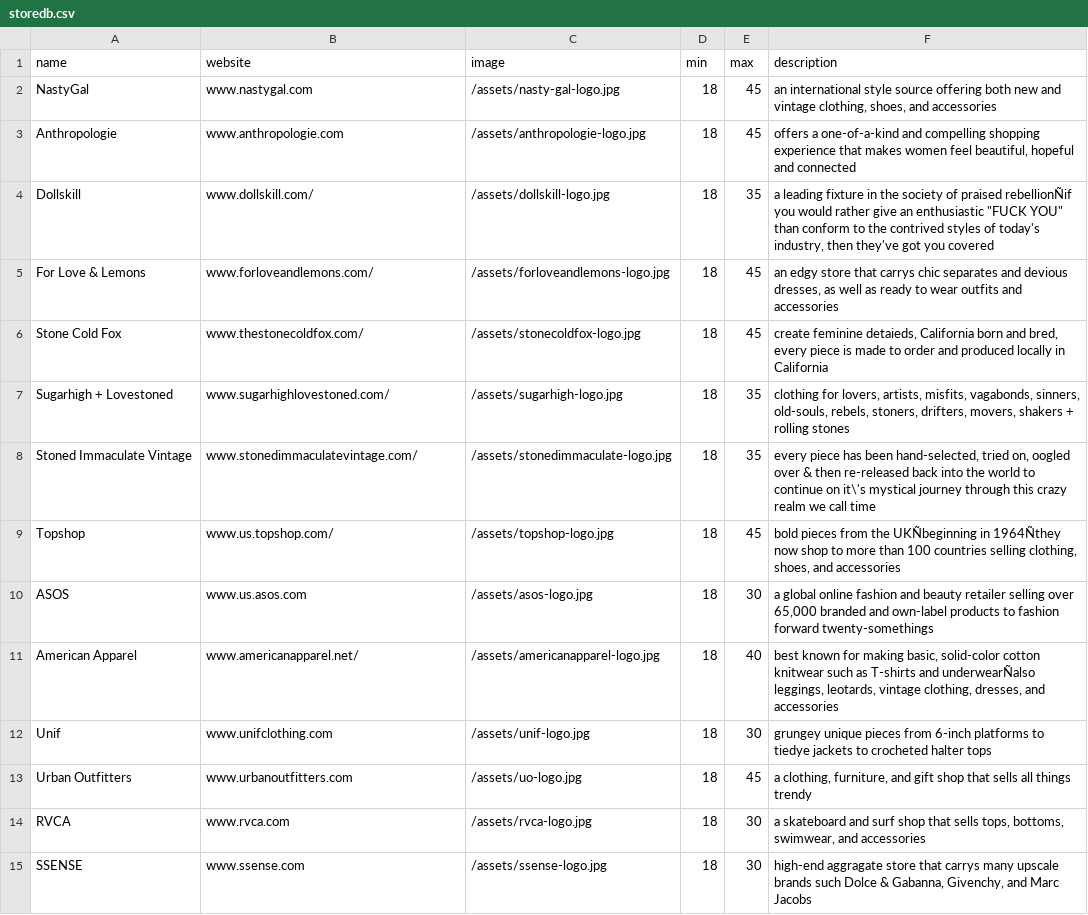
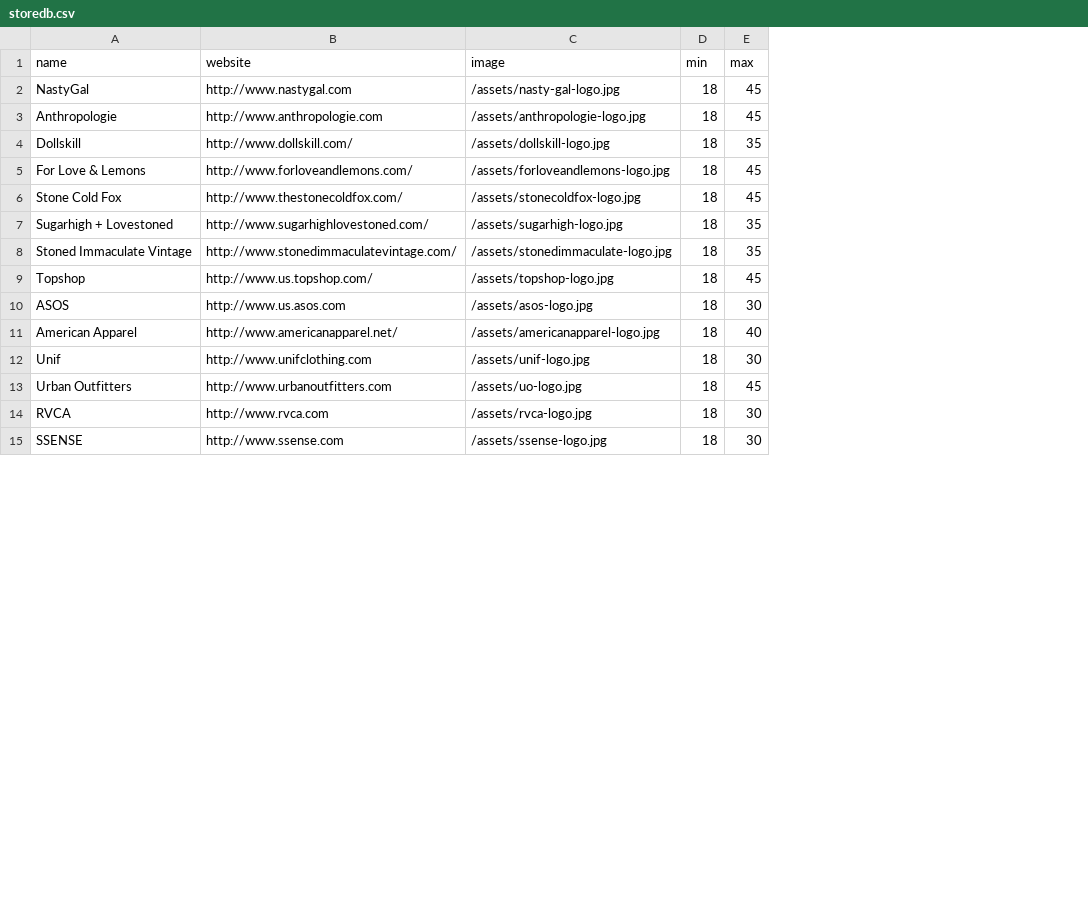
Before and after one commit to lindseylee/select-my-store, a CSV file: app/assets/docs/storedb.csv, drawn as a sheet; only a part is shown; the diff covers the shown part only; the diff names each change by its address in the sheet, - before the commit and + after, or states it on an @@ line.

```diff
--- a/app/assets/docs/storedb.csv
+++ b/app/assets/docs/storedb.csv
-column F (description), rows 2-15: an international style source offering both new and vintage clothing, shoes, and accessories | offers a one-of-a-kind and compelling shopping experience that makes women feel beautiful, hopeful and connected | a leading fixture in the society of praised rebellionÑif you would rather give an enthusiastic "FUCK YOU" than conform to the contrived styles of today's industry, then they've got you covered | an edgy store that carrys chic separates and devious dresses, as well as ready to wear outfits and accessories | create feminine detaieds, California born and bred, every piece is made to order and produced locally in California | clothing for lovers, artists, misfits, vagabonds, sinners, old-souls, rebels, stoners, drifters, movers, shakers + rolling stones | every piece has been hand-selected, tried on, oogled over & then re-released back into the world to continue on it\'s mystical journey through this crazy realm we call time | bold pieces from the UKÑbeginning in 1964Ñthey now shop to more than 100 countries selling clothing, shoes, and accessories | a global online fashion and beauty retailer selling over 65,000 branded and own-label products to fashion forward twenty-somethings | best known for making basic, solid-color cotton knitwear such as T-shirts and underwearÑalso leggings, leotards, vintage clothing, dresses, and accessories | grungey unique pieces from 6-inch platforms to tiedye jackets to crocheted halter tops | a clothing, furniture, and gift shop that sells all things trendy | a skateboard and surf shop that sells tops, bottoms, swimwear, and accessories | high-end aggragate store that carrys many upscale brands such Dolce & Gabanna, Givenchy, and Marc Jacobs
-B2 (website): www.nastygal.com
+B2 (website): http://www.nastygal.com
-B3 (website): www.anthropologie.com
+B3 (website): http://www.anthropologie.com
-B4 (website): www.dollskill.com/
+B4 (website): http://www.dollskill.com/
-B5 (website): www.forloveandlemons.com/
+B5 (website): http://www.forloveandlemons.com/
-B6 (website): www.thestonecoldfox.com/
+B6 (website): http://www.thestonecoldfox.com/
-B7 (website): www.sugarhighlovestoned.com/
+B7 (website): http://www.sugarhighlovestoned.com/
-B8 (website): www.stonedimmaculatevintage.com/
+B8 (website): http://www.stonedimmaculatevintage.com/
-B9 (website): www.us.topshop.com/
+B9 (website): http://www.us.topshop.com/
-B10 (website): www.us.asos.com
+B10 (website): http://www.us.asos.com
-B11 (website): www.americanapparel.net/
+B11 (website): http://www.americanapparel.net/
-B12 (website): www.unifclothing.com
+B12 (website): http://www.unifclothing.com
-B13 (website): www.urbanoutfitters.com
+B13 (website): http://www.urbanoutfitters.com
-B14 (website): www.rvca.com
+B14 (website): http://www.rvca.com
-B15 (website): www.ssense.com
+B15 (website): http://www.ssense.com
```
Also changed, not shown: 18 edited cells elsewhere in this file, app/assets/docs/styledb.csv, 4 other files.
